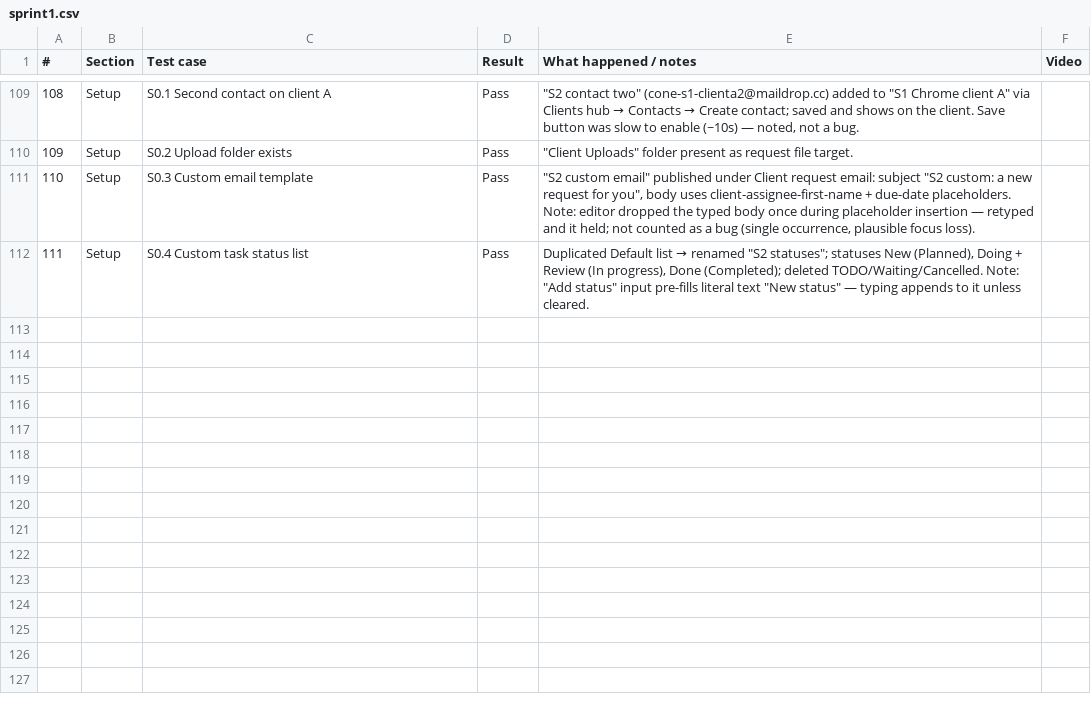
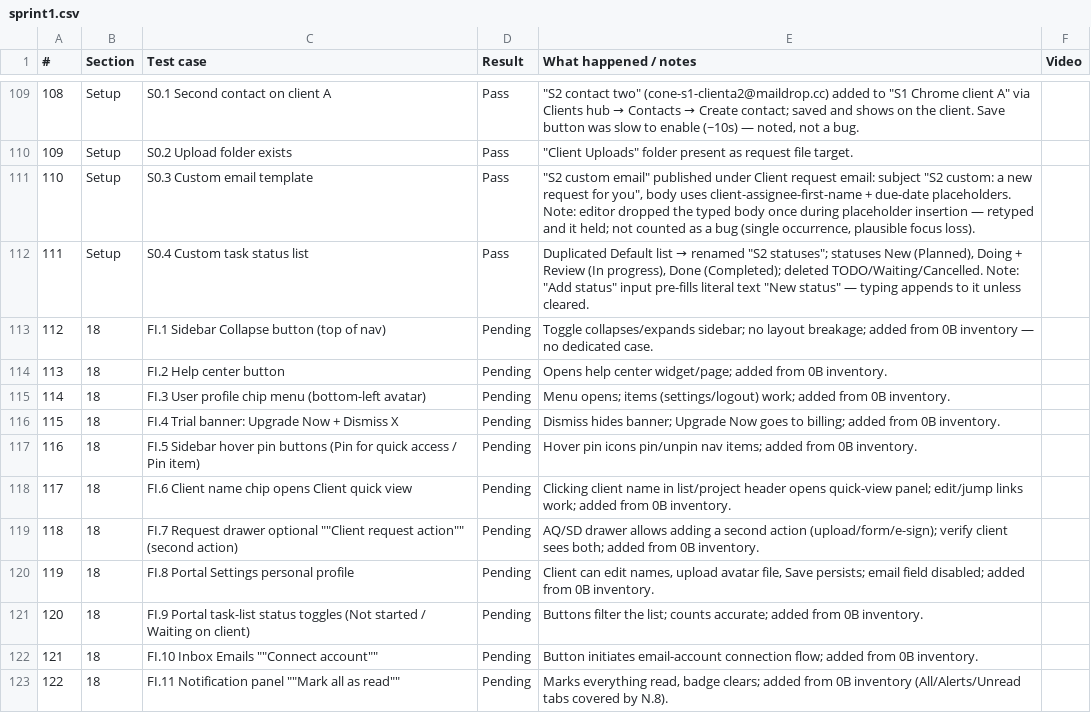
Before and after one commit to Othaapavi/cone-bug-videos, a CSV file: sprint1.csv, drawn as a sheet; only a part is shown, gaps mark what is left out.

```diff
--- a/sprint1.csv
+++ b/sprint1.csv
@@ -112 +112,12 @@
 111,Setup,S0.4 Custom task status list,Pass,"Duplicated Default list → renamed ""S2 statuses""; statuses New (Planned), Doing + Review (In progress), Done (Completed); deleted TODO/Waiting/Cancelled. Note: ""Add status"" input pre-fills literal text ""New status"" — typing appends to it unless cleared.",
+112,18,FI.1 Sidebar Collapse button (top of nav),Pending,"Toggle collapses/expands sidebar; no layout breakage; added from 0B inventory — no dedicated case.",
+113,18,FI.2 Help center button,Pending,"Opens help center widget/page; added from 0B inventory.",
+114,18,FI.3 User profile chip menu (bottom-left avatar),Pending,"Menu opens; items (settings/logout) work; added from 0B inventory.",
+115,18,FI.4 Trial banner: Upgrade Now + Dismiss X,Pending,"Dismiss hides banner; Upgrade Now goes to billing; added from 0B inventory.",
+116,18,FI.5 Sidebar hover pin buttons (Pin for quick access / Pin item),Pending,"Hover pin icons pin/unpin nav items; added from 0B inventory.",
+117,18,FI.6 Client name chip opens Client quick view,Pending,"Clicking client name in list/project header opens quick-view panel; edit/jump links work; added from 0B inventory.",
+118,18,FI.7 Request drawer optional ""Client request action"" (second action),Pending,"AQ/SD drawer allows adding a second action (upload/form/e-sign); verify client sees both; added from 0B inventory.",
+119,18,FI.8 Portal Settings personal profile,Pending,"Client can edit names, upload avatar file, Save persists; email field disabled; added from 0B inventory.",
+120,18,FI.9 Portal task-list status toggles (Not started / Waiting on client),Pending,"Buttons filter the list; counts accurate; added from 0B inventory.",
+121,18,FI.10 Inbox Emails ""Connect account"",Pending,"Button initiates email-account connection flow; added from 0B inventory.",
+122,18,FI.11 Notification panel ""Mark all as read"",Pending,"Marks everything read, badge clears; added from 0B inventory (All/Alerts/Unread tabs covered by N.8).",
```
Also changed, not shown: 1 other file.
